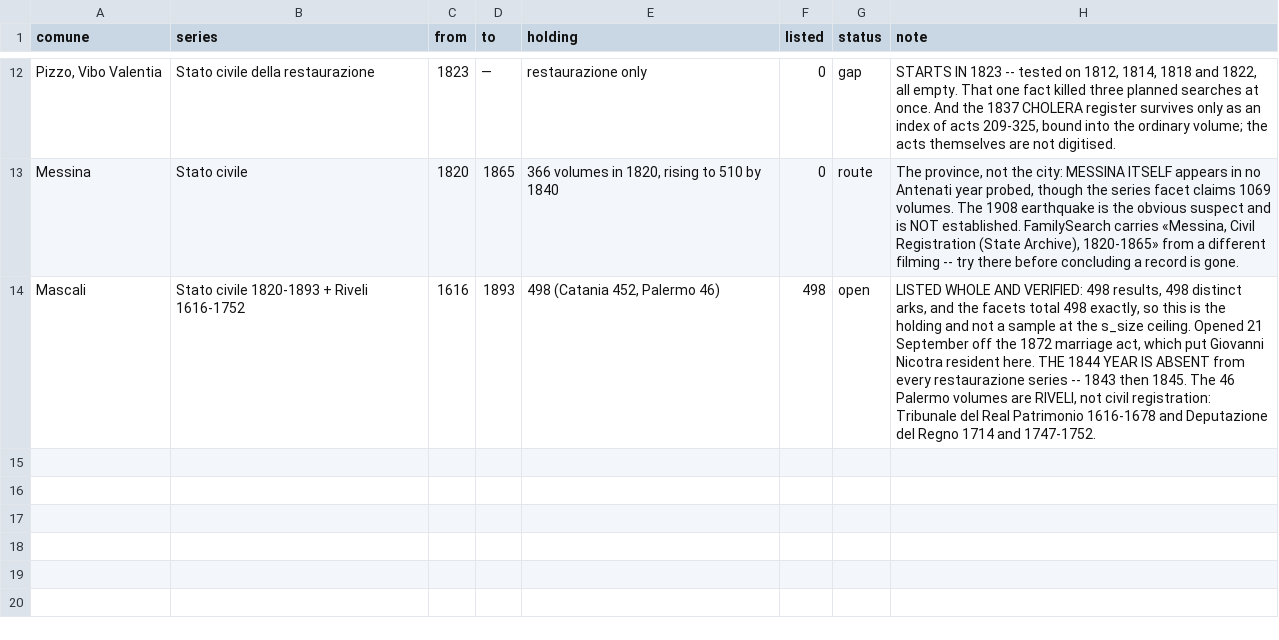
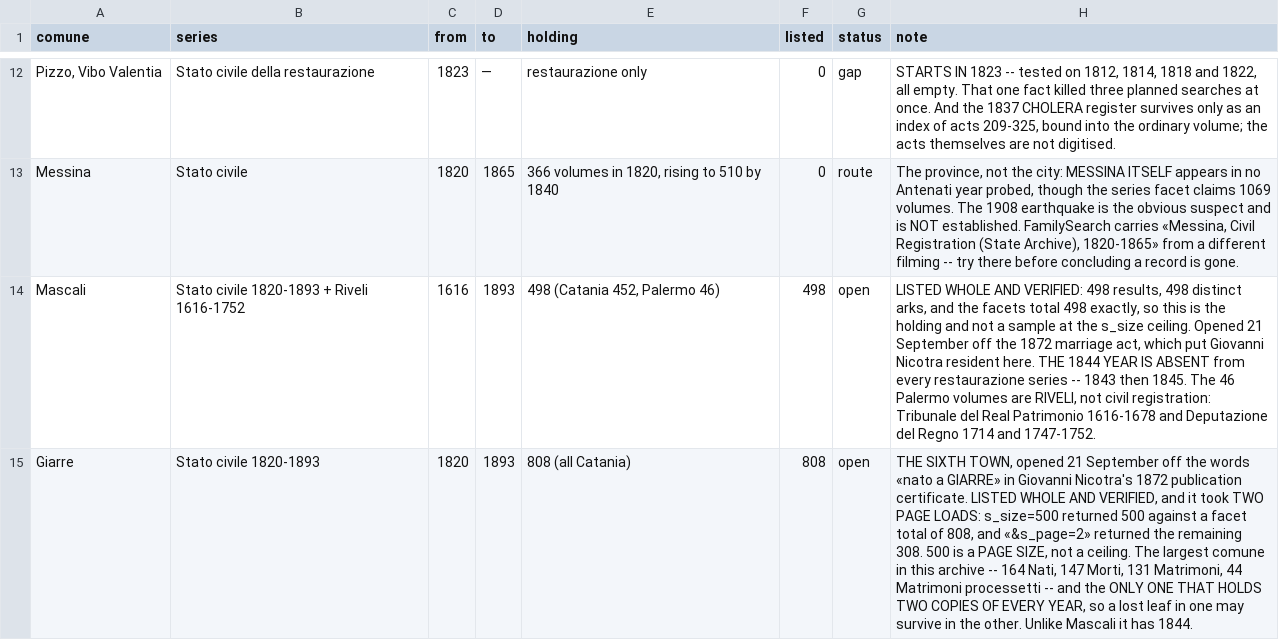
Before and after one commit to daviddef/TheMazza, a TSV file: data/antenati-coverage.tsv, drawn as a sheet; only a part is shown, gaps mark what is left out; the diff names each change by its address in the sheet, - before the commit and + after, or states it on an @@ line.

```diff
--- a/data/antenati-coverage.tsv
+++ b/data/antenati-coverage.tsv
+row 15: Giarre | Stato civile 1820-1893 | 1820 | 1893 | 808 (all Catania) | 808 | open | THE SIXTH TOWN, opened 21 September off the words «nato a GIARRE» in Giovanni Nicotra's 1872 publication certificate. LISTED WHOLE AND VERIFIED, and it took TWO PAGE LOADS: s_size=500 returned 500 against a facet total of 808, and «&s_page=2» returned the remaining 308. 500 is a PAGE SIZE, not a ceiling. The largest comune in this archive -- 164 Nati, 147 Morti, 131 Matrimoni, 44 Matrimoni processetti -- and the ONLY ONE THAT HOLDS TWO COPIES OF EVERY YEAR, so a lost leaf in one may survive in the other. Unlike Mascali it has 1844.
```
Also changed, not shown: data/pe-arks.tsv, 12 other files.
